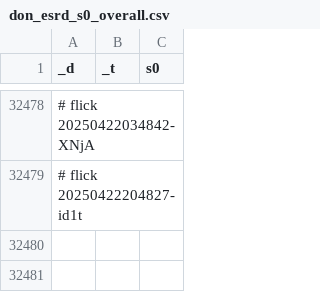
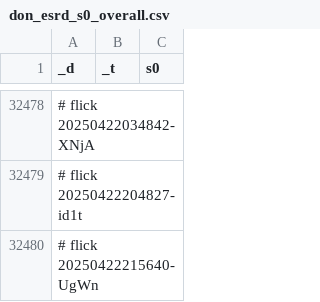
Before and after one commit to abikesa/bronx, a CSV file: kitabo/ensi/ukubona/donorcase/test3/assets/csv/don_esrd_s0_overall.csv, drawn as a sheet; only a part is shown, gaps mark what is left out; the diff names each change by its address in the sheet, - before the commit and + after, or states it on an @@ line.

Commit message:
kitabo/ensi/ukubona/donorcase/test3/assets/csv/don_esrd_s0_overall.csv

```diff
--- a/kitabo/ensi/ukubona/donorcase/test3/assets/csv/don_esrd_s0_overall.csv
+++ b/kitabo/ensi/ukubona/donorcase/test3/assets/csv/don_esrd_s0_overall.csv
+row 32480: # flick 20250422215640-UgWn
```
